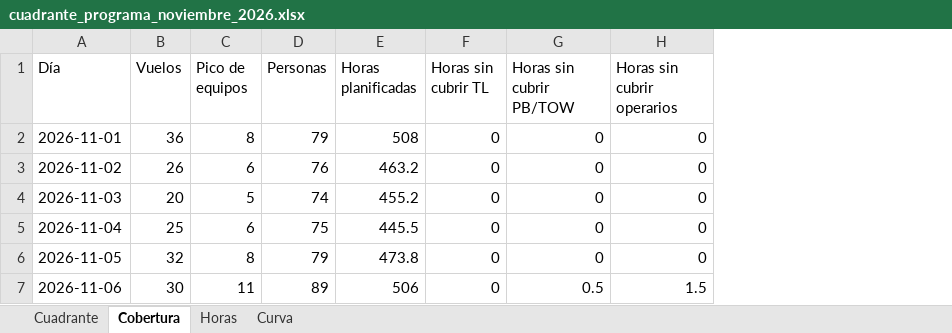
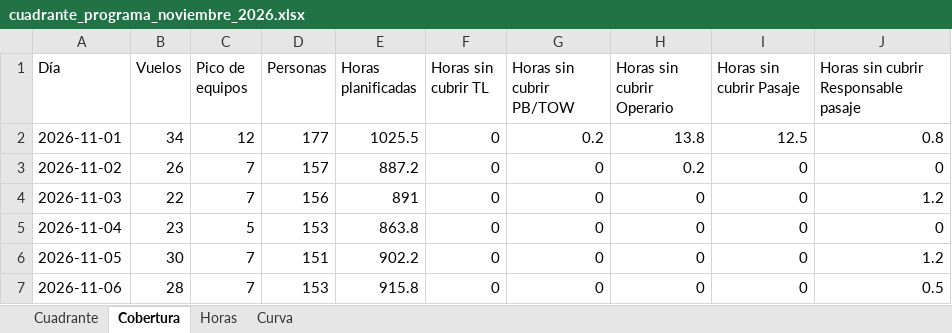
Before and after one commit to Ulimz/Planer_Handling, an Excel workbook: ejemplos/demo/cuadrante_programa_noviembre_2026.xlsx, sheet Cobertura, drawn as a sheet; only a part is shown; values as stored, in another font and other column widths than the file's, no cell formats; addresses are those after the commit; the diff covers the shown part only; the diff names each change by its address in the sheet, - before the commit and + after, or states it on an @@ line.

```diff
--- a/ejemplos/demo/cuadrante_programa_noviembre_2026.xlsx (sheet Cobertura)
+++ b/ejemplos/demo/cuadrante_programa_noviembre_2026.xlsx (sheet Cobertura)
+column H (Horas sin cubrir Operario), rows 2-7: 13.8 | 0.2 | 0 | 0 | 0 | 0
+column J, rows 1-7: Horas sin cubrir Responsable pasaje | 0.8 | 0 | 1.2 | 0 | 1.2 | 0.5
-I1: Horas sin cubrir operarios
+I1: Horas sin cubrir Pasaje
-B2 (Vuelos): 36
+B2 (Vuelos): 34
-C2 (Pico de equipos): 8
+C2 (Pico de equipos): 12
-D2 (Personas): 79
+D2 (Personas): 177
-E2 (Horas planificadas): 508
+E2 (Horas planificadas): 1025.5
-G2 (Horas sin cubrir PB/TOW): 0
+G2 (Horas sin cubrir PB/TOW): 0.2
-I2 (Horas sin cubrir Pasaje): 0
+I2 (Horas sin cubrir Pasaje): 12.5
-C3 (Pico de equipos): 6
+C3 (Pico de equipos): 7
-D3 (Personas): 76
+D3 (Personas): 157
-E3 (Horas planificadas): 463.2
+E3 (Horas planificadas): 887.2
-B4 (Vuelos): 20
+B4 (Vuelos): 22
-C4 (Pico de equipos): 5
+C4 (Pico de equipos): 7
-D4 (Personas): 74
+D4 (Personas): 156
-E4 (Horas planificadas): 455.2
+E4 (Horas planificadas): 891
-B5 (Vuelos): 25
+B5 (Vuelos): 23
-C5 (Pico de equipos): 6
+C5 (Pico de equipos): 5
-D5 (Personas): 75
+D5 (Personas): 153
-E5 (Horas planificadas): 445.5
+E5 (Horas planificadas): 863.8
-B6 (Vuelos): 32
+B6 (Vuelos): 30
-C6 (Pico de equipos): 8
+C6 (Pico de equipos): 7
-D6 (Personas): 79
+D6 (Personas): 151
-E6 (Horas planificadas): 473.8
+E6 (Horas planificadas): 902.2
-B7 (Vuelos): 30
+B7 (Vuelos): 28
-C7 (Pico de equipos): 11
+C7 (Pico de equipos): 7
-D7 (Personas): 89
+D7 (Personas): 153
-E7 (Horas planificadas): 506
+E7 (Horas planificadas): 915.8
-G7 (Horas sin cubrir PB/TOW): 0.5
+G7 (Horas sin cubrir PB/TOW): 0
-I7 (Horas sin cubrir Pasaje): 1.5
+I7 (Horas sin cubrir Pasaje): 0
```
Also changed, not shown: 92 edited cells elsewhere in this sheet, sheet Curva, sheet Cuadrante, sheet Horas, cell formats, ejemplos/demo/contratos.xlsx, ejemplos/demo/cuadrante_a_mano_noviembre_2026.xlsx, 12 other files.
